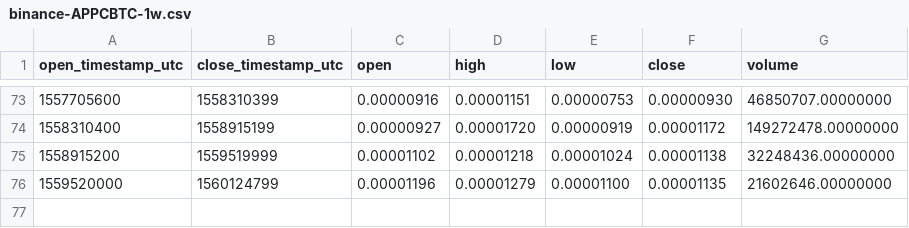
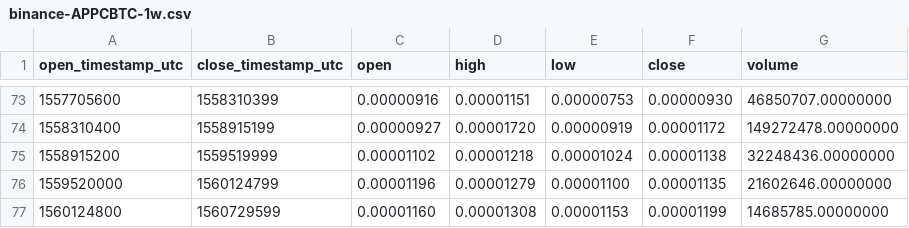
Before and after one commit to cryptobigbro/binance-APPCBTC, a CSV file: binance-APPCBTC-1w.csv, drawn as a sheet; only a part is shown, gaps mark what is left out; the diff names each change by its address in the sheet, - before the commit and + after, or states it on an @@ line.

```diff
--- a/binance-APPCBTC-1w.csv
+++ b/binance-APPCBTC-1w.csv
+row 77: 1560124800 | 1560729599 | 0.00001160 | 0.00001308 | 0.00001153 | 0.00001199 | 14685785.00000000
```
Also changed, not shown: binance-APPCBTC-1d.csv, binance-APPCBTC-1h.csv.
